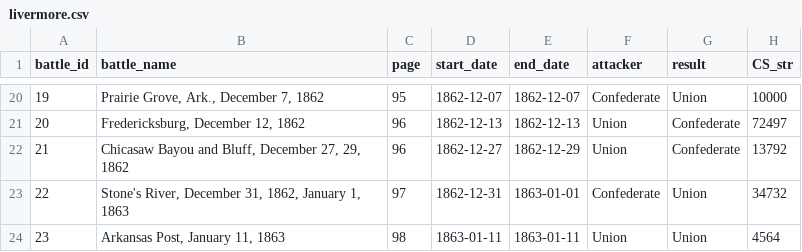
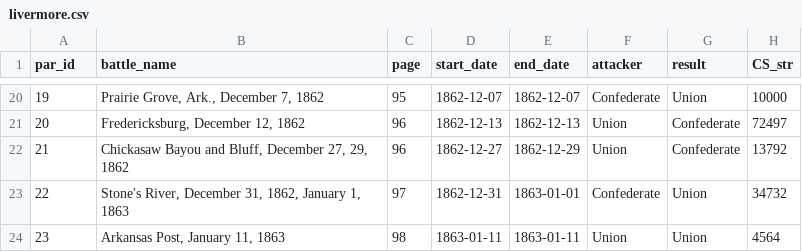
Before and after one commit to jrnold/acw_battle_data, a CSV file: rawdata/livermore1900/livermore.csv, drawn as a sheet; only a part is shown, gaps mark what is left out; the diff names each change by its address in the sheet, - before the commit and + after, or states it on an @@ line.

```diff
--- a/rawdata/livermore1900/livermore.csv
+++ b/rawdata/livermore1900/livermore.csv
-A1: battle_id
+A1: par_id
-B22 (battle_name): Chicasaw Bayou and…
+B22 (battle_name): Chickasaw Bayou and…
```
Also changed, not shown: 23 other files.
